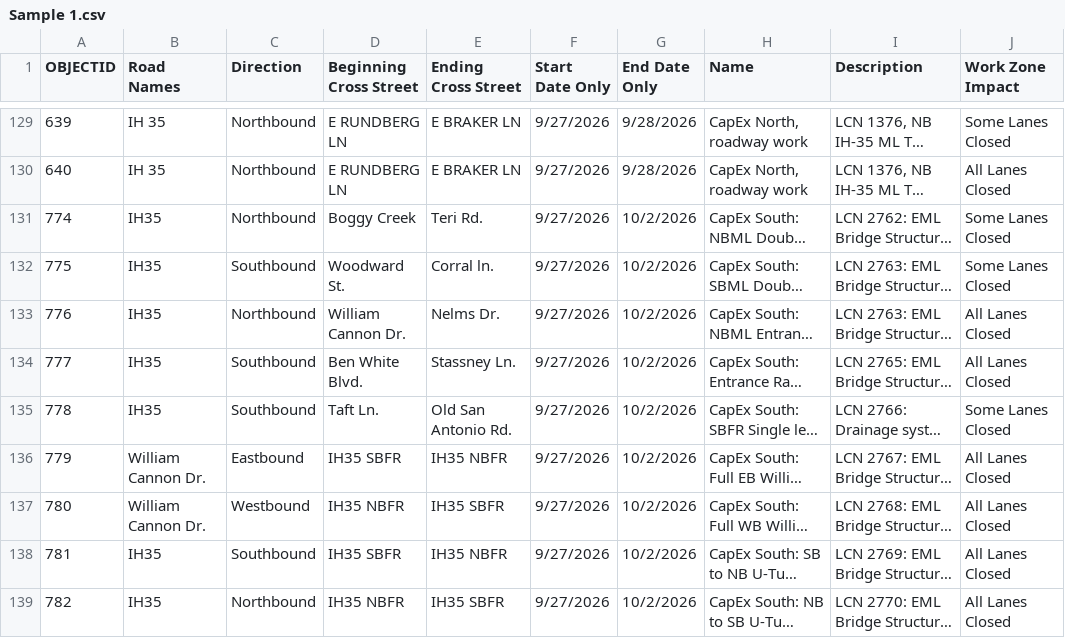
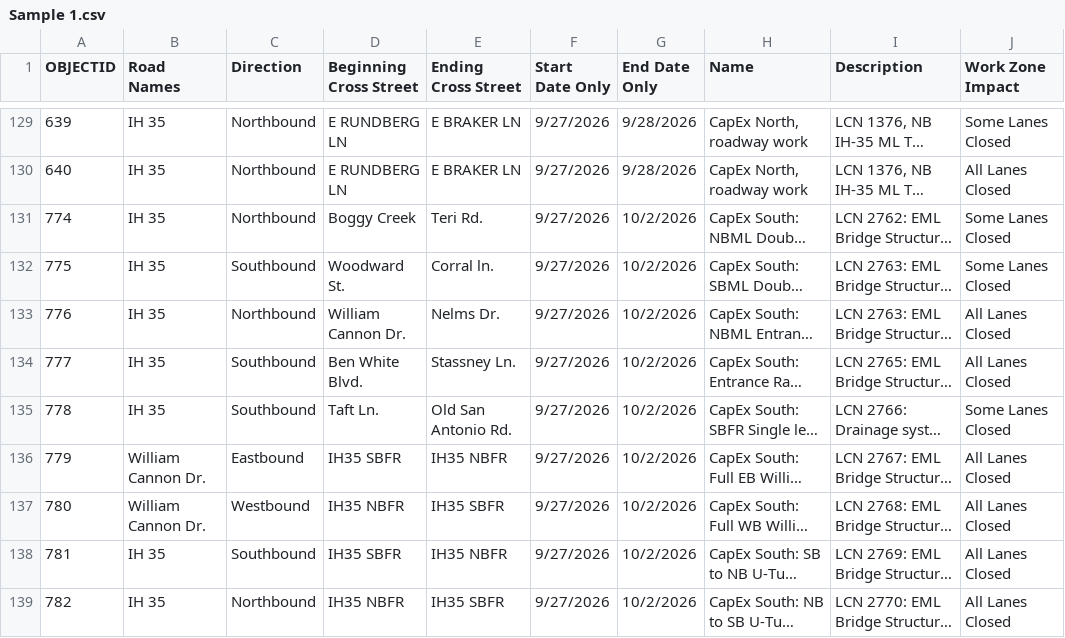
Before and after one commit to Rohitck98/WZ-AI-Investigator, a CSV file: data/Sample 1.csv, drawn as a sheet; only a part is shown, gaps mark what is left out; long unchanged cells end in …; the diff covers the shown part only; the diff names each change by its address in the sheet, - before the commit and + after, or states it on an @@ line.

Commit message:
Remove applied filters from chatbot response and update data (replaced IH35)

```diff
--- a/data/Sample 1.csv
+++ b/data/Sample 1.csv
-B131:B135 (Road Names): IH35
+B131:B135 (Road Names): IH 35
-B138:B139 (Road Names): IH35
+B138:B139 (Road Names): IH 35
```
Also changed, not shown: 14 edited cells elsewhere in this file, 3 other files.
